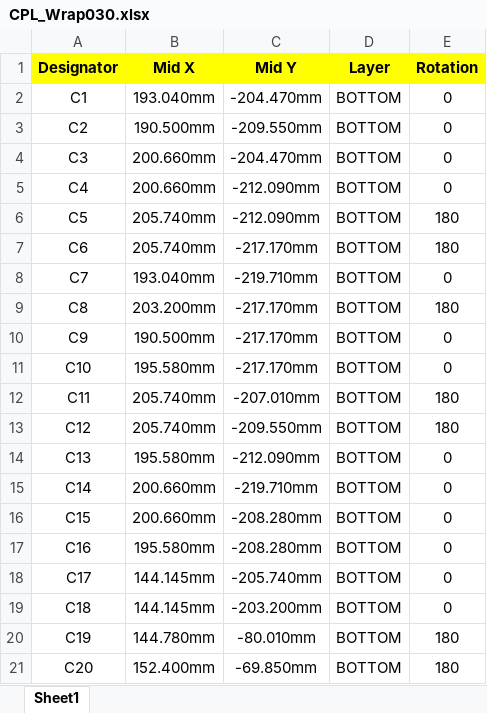
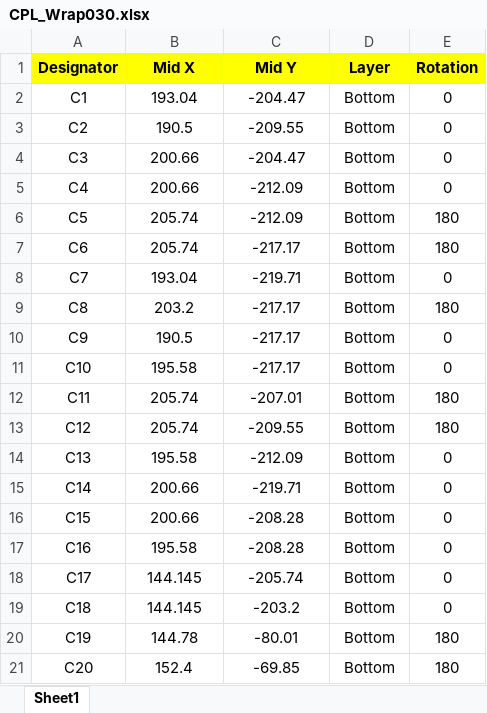
Before and after one commit to techav-homebrew/Wrap030-ATX, an Excel workbook: ITX-Mainboard/Wrap030-ITX/ProductionFiles/CPL_Wrap030.xlsx, sheet Sheet1, drawn as a sheet; only a part is shown; values as stored, in another font and other column widths than the file's, no borders; the diff covers the shown part only; the diff names each change by its address in the sheet, - before the commit and + after, or states it on an @@ line.

```diff
--- a/ITX-Mainboard/Wrap030-ITX/ProductionFiles/CPL_Wrap030.xlsx (sheet Sheet1)
+++ b/ITX-Mainboard/Wrap030-ITX/ProductionFiles/CPL_Wrap030.xlsx (sheet Sheet1)
-B2 (Mid X): 193.040mm
+B2 (Mid X): 193.04
-C2 (Mid Y): -204.470mm
+C2 (Mid Y): -204.47
-D2:D21 (Layer): BOTTOM
+D2:D21 (Layer): Bottom
-B3 (Mid X): 190.500mm
+B3 (Mid X): 190.5
-C3 (Mid Y): -209.550mm
+C3 (Mid Y): -209.55
-B4:B5 (Mid X): 200.660mm
+B4:B5 (Mid X): 200.66
-C4 (Mid Y): -204.470mm
+C4 (Mid Y): -204.47
-C5:C6 (Mid Y): -212.090mm
+C5:C6 (Mid Y): -212.09
-B6:B7 (Mid X): 205.740mm
+B6:B7 (Mid X): 205.74
-C7 (Mid Y): -217.170mm
+C7 (Mid Y): -217.17
-B8 (Mid X): 193.040mm
+B8 (Mid X): 193.04
-C8 (Mid Y): -219.710mm
+C8 (Mid Y): -219.71
-B9 (Mid X): 203.200mm
+B9 (Mid X): 203.2
-C9:C11 (Mid Y): -217.170mm
+C9:C11 (Mid Y): -217.17
-B10 (Mid X): 190.500mm
+B10 (Mid X): 190.5
-B11 (Mid X): 195.580mm
+B11 (Mid X): 195.58
-B12:B13 (Mid X): 205.740mm
+B12:B13 (Mid X): 205.74
-C12 (Mid Y): -207.010mm
+C12 (Mid Y): -207.01
-C13 (Mid Y): -209.550mm
+C13 (Mid Y): -209.55
-B14 (Mid X): 195.580mm
+B14 (Mid X): 195.58
-C14 (Mid Y): -212.090mm
+C14 (Mid Y): -212.09
-B15:B16 (Mid X): 200.660mm
+B15:B16 (Mid X): 200.66
-C15 (Mid Y): -219.710mm
+C15 (Mid Y): -219.71
-C16:C17 (Mid Y): -208.280mm
+C16:C17 (Mid Y): -208.28
-B17 (Mid X): 195.580mm
+B17 (Mid X): 195.58
-B18:B19 (Mid X): 144.145mm
+B18:B19 (Mid X): 144.145
-C18 (Mid Y): -205.740mm
+C18 (Mid Y): -205.74
-C19 (Mid Y): -203.200mm
+C19 (Mid Y): -203.2
-B20 (Mid X): 144.780mm
+B20 (Mid X): 144.78
-C20 (Mid Y): -80.010mm
+C20 (Mid Y): -80.01
-B21 (Mid X): 152.400mm
+B21 (Mid X): 152.4
-C21 (Mid Y): -69.850mm
+C21 (Mid Y): -69.85
```
Also changed, not shown: 78 added rows and 246 edited cells elsewhere in this sheet, ITX-Mainboard/Wrap030-ITX/ProductionFiles/BOM_Wrap030.xlsx, 33 other files.
